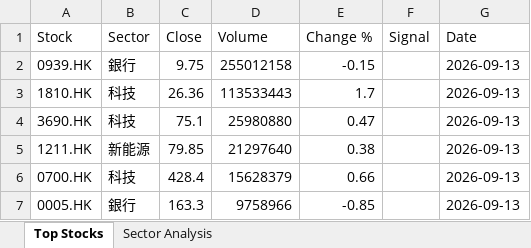
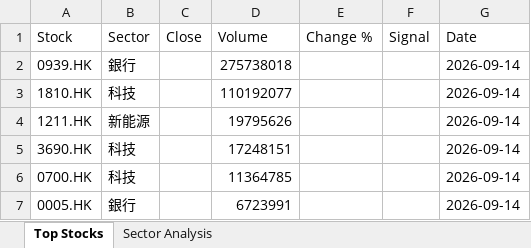
Before and after one commit to chriskkf-ai/hk_stock_analysis, an Excel workbook: data/output.xlsx, sheet Top Stocks, drawn as a sheet; values as stored, in another font and other column widths than the file's, no borders; removed rows and columns are numbered as before the commit, all else as after; the diff names each change by its address in the sheet, - before the commit and + after, or states it on an @@ line.

```diff
--- a/data/output.xlsx (sheet Top Stocks)
+++ b/data/output.xlsx (sheet Top Stocks)
-C2 (Close): 9.75
+C2 (Close): (empty)
-D2 (Volume): 255012158
+D2 (Volume): 275738018
-E2 (Change %): -0.15
+E2 (Change %): (empty)
-G2:G3 (Date): 2026-09-13
+G2:G3 (Date): 2026-09-14
-C3 (Close): 26.36
+C3 (Close): (empty)
-D3 (Volume): 113533443
+D3 (Volume): 110192077
-E3 (Change %): 1.7
+E3 (Change %): (empty)
-row 4: 3690.HK | 科技 | 75.1 | 25980880 | 0.47 |  | 2026-09-13
-C4 (Close): 79.85
+C4 (Close): (empty)
-D4 (Volume): 21297640
+D4 (Volume): 19795626
-E4 (Change %): 0.38
+E4 (Change %): (empty)
-G4 (Date): 2026-09-13
+G4 (Date): 2026-09-14
+row 5: 3690.HK | 科技 |  | 17248151 |  |  | 2026-09-14
-C6 (Close): 428.4
+C6 (Close): (empty)
-D6 (Volume): 15628379
+D6 (Volume): 11364785
-E6 (Change %): 0.66
+E6 (Change %): (empty)
-G6:G7 (Date): 2026-09-13
+G6:G7 (Date): 2026-09-14
-C7 (Close): 163.3
+C7 (Close): (empty)
-D7 (Volume): 9758966
+D7 (Volume): 6723991
-E7 (Change %): -0.85
+E7 (Change %): (empty)
```
Also changed, not shown: data/history.xlsx.
